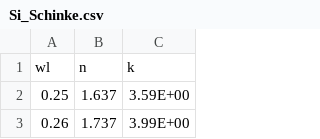
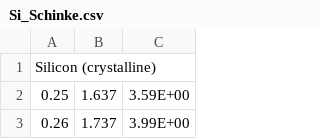
Before and after one commit to edmundsj/rcwa, a CSV file: nkData/Si_Schinke.csv, drawn as a sheet; only a part is shown.

Commit message:
added Materials class so that dispersion can be accounted for using nk tables. This contains a csv parser and looks up the nearest material properties (extrapolates as needed with warnings

```diff
--- a/nkData/Si_Schinke.csv
+++ b/nkData/Si_Schinke.csv
@@ -1,2 +1,2 @@
-wl,n,k
+Silicon (crystalline)
 0.25,1.637,3.59E+00
```
Also changed, not shown: 7 other files.
